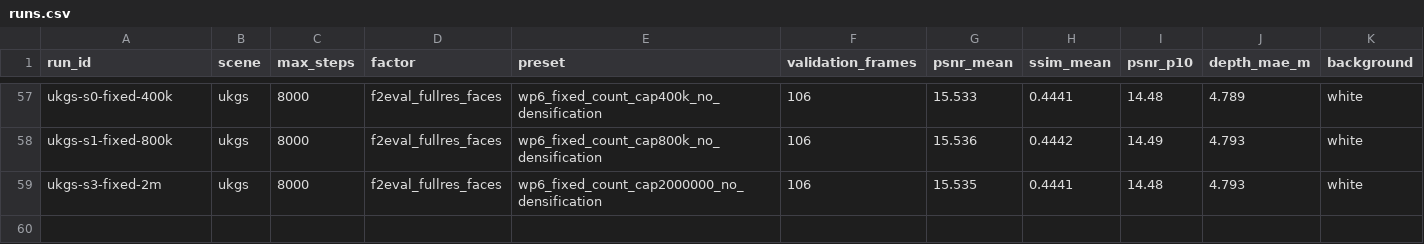
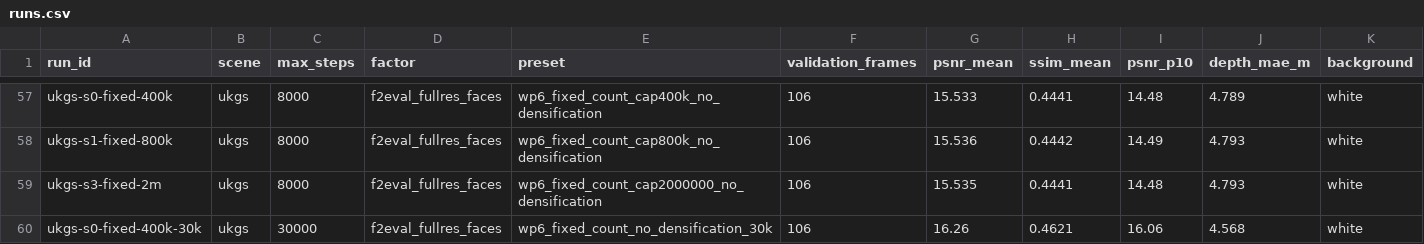
Before and after one commit to yang498-Peter/cloudstudio-3dgs, a CSV file: experiments/runs.csv, drawn as a sheet; only a part is shown, gaps mark what is left out; rows hold the shown columns only; the diff names each change by its address in the sheet, - before the commit and + after, or states it on an @@ line.

Commit message:
record S0-30k: fixed-count beats the champion on four of five tables at 1/5 the size
390,901 Gaussians running no birth search at all reach PSNR 16.260 / SSIM 0.4621
/ LPIPS 0.5034 / depth 4.568 against C6-30k's 16.122 / 0.4613 / 0.5040 / 4.747,
with d_perp floaters 541 -> 84 (-84%) and support-insufficient 1211 -> 373.

The LPIPS result is the one that settles it. At 8k this configuration lost on
LPIPS and that was the single axis it had never won, which left open whether
fixed-count was perceptually capped. It is not - the deficit closed by 30k.

Recorded honestly: surface fitting regresses (ground thickness 4.90cm vs
4.17cm, shortest-axis angle 4.77 vs 4.24 deg). C6 has five times the Gaussians
to fit the same plane. Not promoted yet; M1/M2 are testing whether a small
birth budget buys the surface fit back without the floaters.

```diff
--- a/experiments/runs.csv
+++ b/experiments/runs.csv
+row 60: ukgs-s0-fixed-400k-30k | ukgs | 30000 | f2eval_fullres_faces | wp6_fixed_count_no_densification_30k | 106 | 16.26 | 0.4621 | 16.06 | 4.568 | white
```
